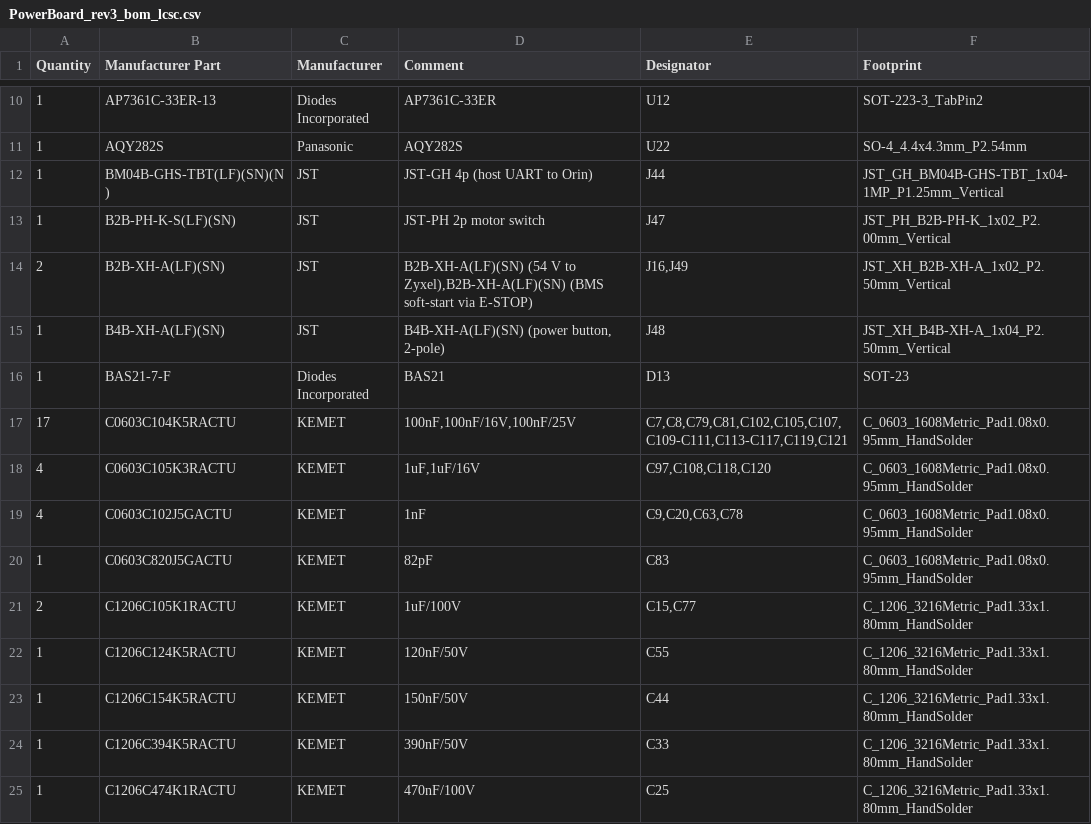
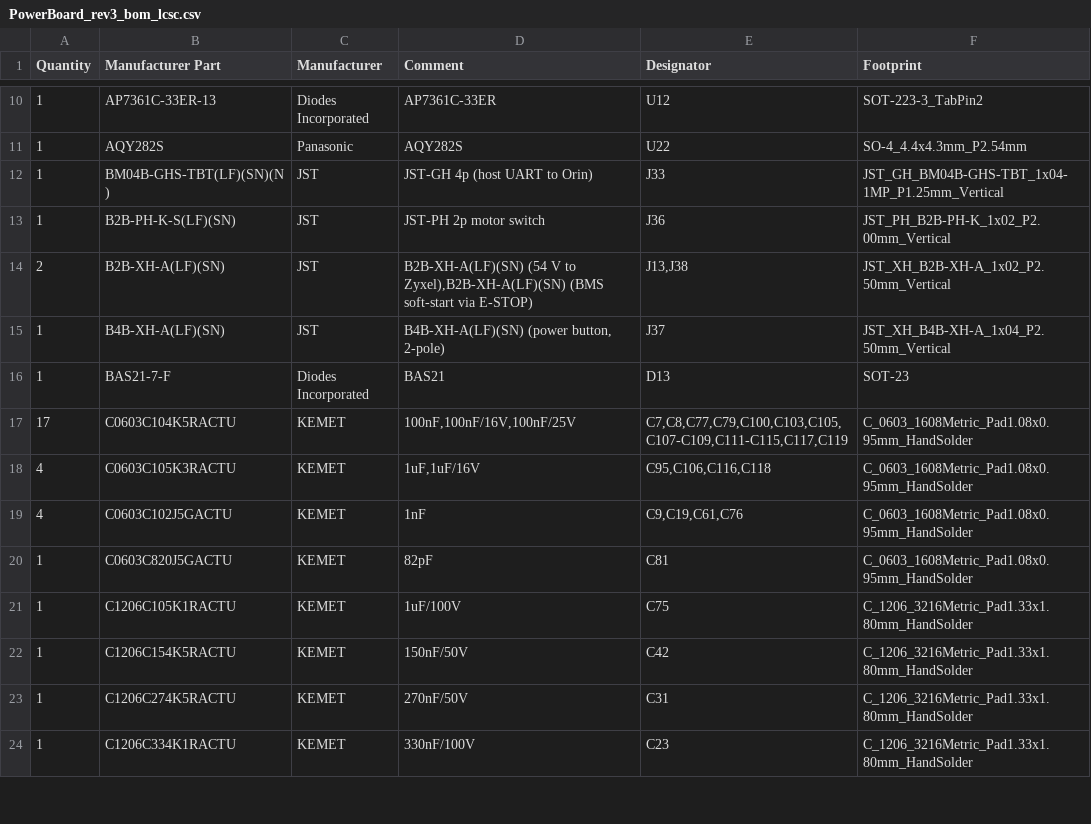
Before and after one commit to BrnoMarsRover/power-distribution-board, a CSV file: kicad/rev3/PowerBoard_rev3_bom_lcsc.csv, drawn as a sheet; only a part is shown, gaps mark what is left out; the diff covers the shown part only.

```diff
--- a/kicad/rev3/PowerBoard_rev3_bom_lcsc.csv
+++ b/kicad/rev3/PowerBoard_rev3_bom_lcsc.csv
@@ -11,15 +11,14 @@ Quantity,Manufacturer Part,Manufacturer,Comment,Designator,Footprint
 1,AQY282S,Panasonic,AQY282S,U22,SO-4_4.4x4.3mm_P2.54mm
-1,BM04B-GHS-TBT(LF)(SN)(N),JST,JST-GH 4p (host UART to Orin),J44,JST_GH_BM04B-GHS-TBT_1x04-1MP_P1.25mm_Vertical
-1,B2B-PH-K-S(LF)(SN),JST,JST-PH 2p motor switch,J47,JST_PH_B2B-PH-K_1x02_P2.00mm_Vertical
-2,B2B-XH-A(LF)(SN),JST,"B2B-XH-A(LF)(SN) (54 V to Zyxel),B2B-XH-A(LF)(SN) (BMS soft-start via E-STOP)","J16,J49",JST_XH_B2B-XH-A_1x02_P2.50mm_Vertical
-1,B4B-XH-A(LF)(SN),JST,"B4B-XH-A(LF)(SN) (power button, 2-pole)",J48,JST_XH_B4B-XH-A_1x04_P2.50mm_Vertical
+1,BM04B-GHS-TBT(LF)(SN)(N),JST,JST-GH 4p (host UART to Orin),J33,JST_GH_BM04B-GHS-TBT_1x04-1MP_P1.25mm_Vertical
+1,B2B-PH-K-S(LF)(SN),JST,JST-PH 2p motor switch,J36,JST_PH_B2B-PH-K_1x02_P2.00mm_Vertical
+2,B2B-XH-A(LF)(SN),JST,"B2B-XH-A(LF)(SN) (54 V to Zyxel),B2B-XH-A(LF)(SN) (BMS soft-start via E-STOP)","J13,J38",JST_XH_B2B-XH-A_1x02_P2.50mm_Vertical
+1,B4B-XH-A(LF)(SN),JST,"B4B-XH-A(LF)(SN) (power button, 2-pole)",J37,JST_XH_B4B-XH-A_1x04_P2.50mm_Vertical
 1,BAS21-7-F,Diodes Incorporated,BAS21,D13,SOT-23
-17,C0603C104K5RACTU,KEMET,"100nF,100nF/16V,100nF/25V","C7,C8,C79,C81,C102,C105,C107,C109-C111,C113-C117,C119,C121",C_0603_1608Metric_Pad1.08x0.95mm_HandSolder
-4,C0603C105K3RACTU,KEMET,"1uF,1uF/16V","C97,C108,C118,C120",C_0603_1608Metric_Pad1.08x0.95mm_HandSolder
-4,C0603C102J5GACTU,KEMET,1nF,"C9,C20,C63,C78",C_0603_1608Metric_Pad1.08x0.95mm_HandSolder
-1,C0603C820J5GACTU,KEMET,82pF,C83,C_0603_1608Metric_Pad1.08x0.95mm_HandSolder
-2,C1206C105K1RACTU,KEMET,1uF/100V,"C15,C77",C_1206_3216Metric_Pad1.33x1.80mm_HandSolder
-1,C1206C124K5RACTU,KEMET,120nF/50V,C55,C_1206_3216Metric_Pad1.33x1.80mm_HandSolder
-1,C1206C154K5RACTU,KEMET,150nF/50V,C44,C_1206_3216Metric_Pad1.33x1.80mm_HandSolder
-1,C1206C394K5RACTU,KEMET,390nF/50V,C33,C_1206_3216Metric_Pad1.33x1.80mm_HandSolder
-1,C1206C474K1RACTU,KEMET,470nF/100V,C25,C_1206_3216Metric_Pad1.33x1.80mm_HandSolder
+17,C0603C104K5RACTU,KEMET,"100nF,100nF/16V,100nF/25V","C7,C8,C77,C79,C100,C103,C105,C107-C109,C111-C115,C117,C119",C_0603_1608Metric_Pad1.08x0.95mm_HandSolder
+4,C0603C105K3RACTU,KEMET,"1uF,1uF/16V","C95,C106,C116,C118",C_0603_1608Metric_Pad1.08x0.95mm_HandSolder
+4,C0603C102J5GACTU,KEMET,1nF,"C9,C19,C61,C76",C_0603_1608Metric_Pad1.08x0.95mm_HandSolder
+1,C0603C820J5GACTU,KEMET,82pF,C81,C_0603_1608Metric_Pad1.08x0.95mm_HandSolder
+1,C1206C105K1RACTU,KEMET,1uF/100V,C75,C_1206_3216Metric_Pad1.33x1.80mm_HandSolder
+1,C1206C154K5RACTU,KEMET,150nF/50V,C42,C_1206_3216Metric_Pad1.33x1.80mm_HandSolder
+1,C1206C274K5RACTU,KEMET,270nF/50V,C31,C_1206_3216Metric_Pad1.33x1.80mm_HandSolder
+1,C1206C334K1RACTU,KEMET,330nF/100V,C23,C_1206_3216Metric_Pad1.33x1.80mm_HandSolder
```
Also changed, not shown: 2 added rows and 35 edited cells elsewhere in this file, kicad/rev3/PowerBoard_rev3_bom.csv, 31 other files.
